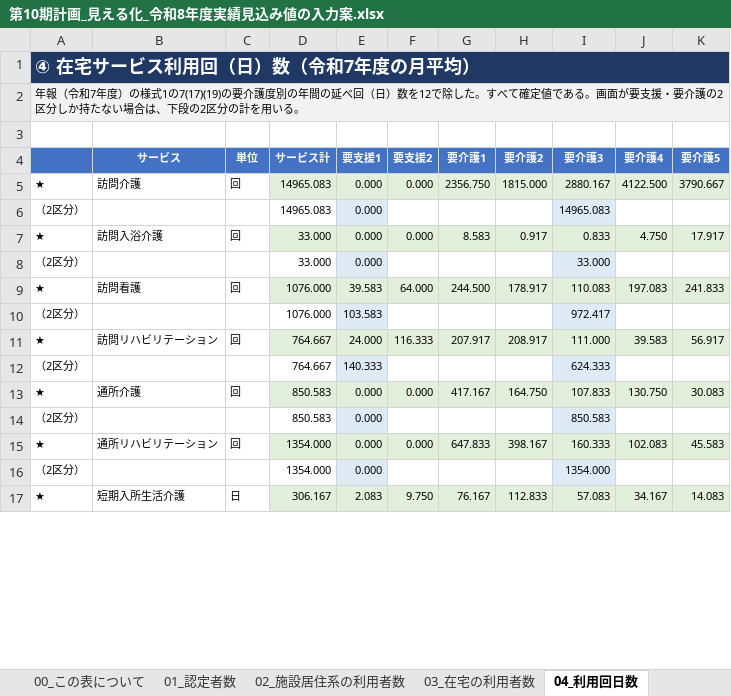
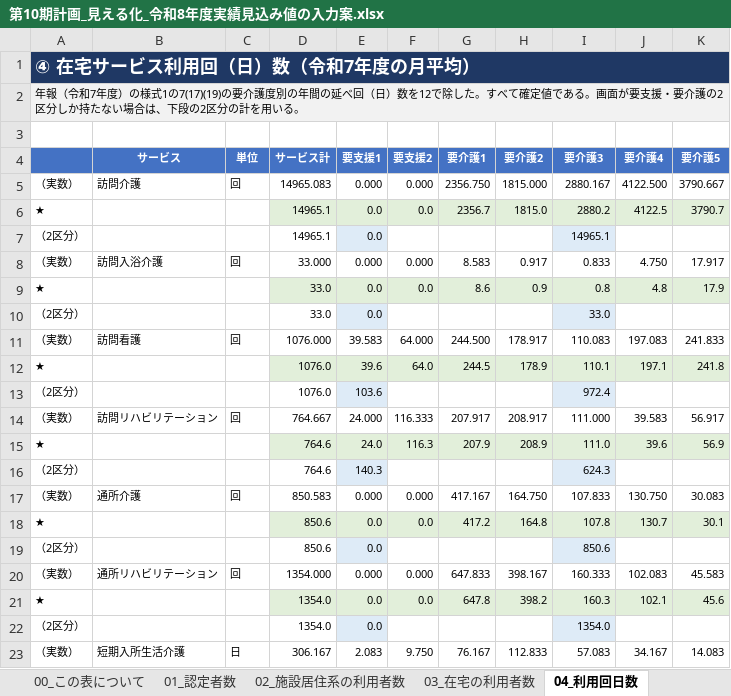
Before and after one commit to ryowakayama-gif/repository, an Excel workbook: output/第10期計画_見える化_令和8年度実績見込み値の入力案.xlsx, sheet 04_利用回日数, drawn as a sheet; only a part is shown; values as stored, in another font and other column widths than the file's, no borders; removed rows and columns are numbered as before the commit, all else as after; the diff covers the shown part only; the diff names each change by its address in the sheet, - before the commit and + after, or states it on an @@ line.

```diff
--- a/output/第10期計画_見える化_令和8年度実績見込み値の入力案.xlsx (sheet 04_利用回日数)
+++ b/output/第10期計画_見える化_令和8年度実績見込み値の入力案.xlsx (sheet 04_利用回日数)
-A5: ★
+A5: （実数）
-D5:K5 fill: #E2EFDA
+D5:K5 fill: none
-row 6: （2区分） |  |  | 14965.083 | 0.000 |  |  |  | 14965.083
+row 6: ★ |  |  | 14965.1 | 0.0 | 0.0 | 2356.7 | 1815.0 | 2880.2 | 4122.5 | 3790.7
+row 7: （2区分） |  |  | 14965.1 | 0.0 |  |  |  | 14965.1
-A8: ★
+A8: （実数）
-D8:K8 fill: #E2EFDA
+D8:K8 fill: none
-row 8: （2区分） |  |  | 33.000 | 0.000 |  |  |  | 33.000
+row 9: ★ |  |  | 33.0 | 0.0 | 0.0 | 8.6 | 0.9 | 0.8 | 4.8 | 17.9
+row 10: （2区分） |  |  | 33.0 | 0.0 |  |  |  | 33.0
-A11: ★
+A11: （実数）
-D11:K11 fill: #E2EFDA
+D11:K11 fill: none
-row 10: （2区分） |  |  | 1076.000 | 103.583 |  |  |  | 972.417
+row 12: ★ |  |  | 1076.0 | 39.6 | 64.0 | 244.5 | 178.9 | 110.1 | 197.1 | 241.8
+row 13: （2区分） |  |  | 1076.0 | 103.6 |  |  |  | 972.4
-A14: ★
+A14: （実数）
-D14:K14 fill: #E2EFDA
+D14:K14 fill: none
-row 12: （2区分） |  |  | 764.667 | 140.333 |  |  |  | 624.333
+row 15: ★ |  |  | 764.6 | 24.0 | 116.3 | 207.9 | 208.9 | 111.0 | 39.6 | 56.9
+row 16: （2区分） |  |  | 764.6 | 140.3 |  |  |  | 624.3
-A17: ★
+A17: （実数）
-D17:K17 fill: #E2EFDA
+D17:K17 fill: none
-row 14: （2区分） |  |  | 850.583 | 0.000 |  |  |  | 850.583
+row 18: ★ |  |  | 850.6 | 0.0 | 0.0 | 417.2 | 164.8 | 107.8 | 130.7 | 30.1
+row 19: （2区分） |  |  | 850.6 | 0.0 |  |  |  | 850.6
-A20: ★
+A20: （実数）
-D20:K20 fill: #E2EFDA
+D20:K20 fill: none
-row 16: （2区分） |  |  | 1354.000 | 0.000 |  |  |  | 1354.000
+row 21: ★ |  |  | 1354.0 | 0.0 | 0.0 | 647.8 | 398.2 | 160.3 | 102.1 | 45.6
+row 22: （2区分） |  |  | 1354.0 | 0.0 |  |  |  | 1354.0
-A23: ★
+A23: （実数）
-D23:K23 fill: #E2EFDA
+D23:K23 fill: none
```
Also changed, not shown: 8 added rows, 4 removed rows, 4 edited cells and cell formats elsewhere in this sheet, sheet 05_出所の食い違いと限界, sheet 00_この表について, sheet 07_確認事項, sheet 06_自己点検, sheet 03_在宅の利用者数, sheet 02_施設居住系の利用者数, output/第10期計画_成果品一覧.xlsx, output/第10期計画_業務工程管理表.xlsx, 6 other files.
